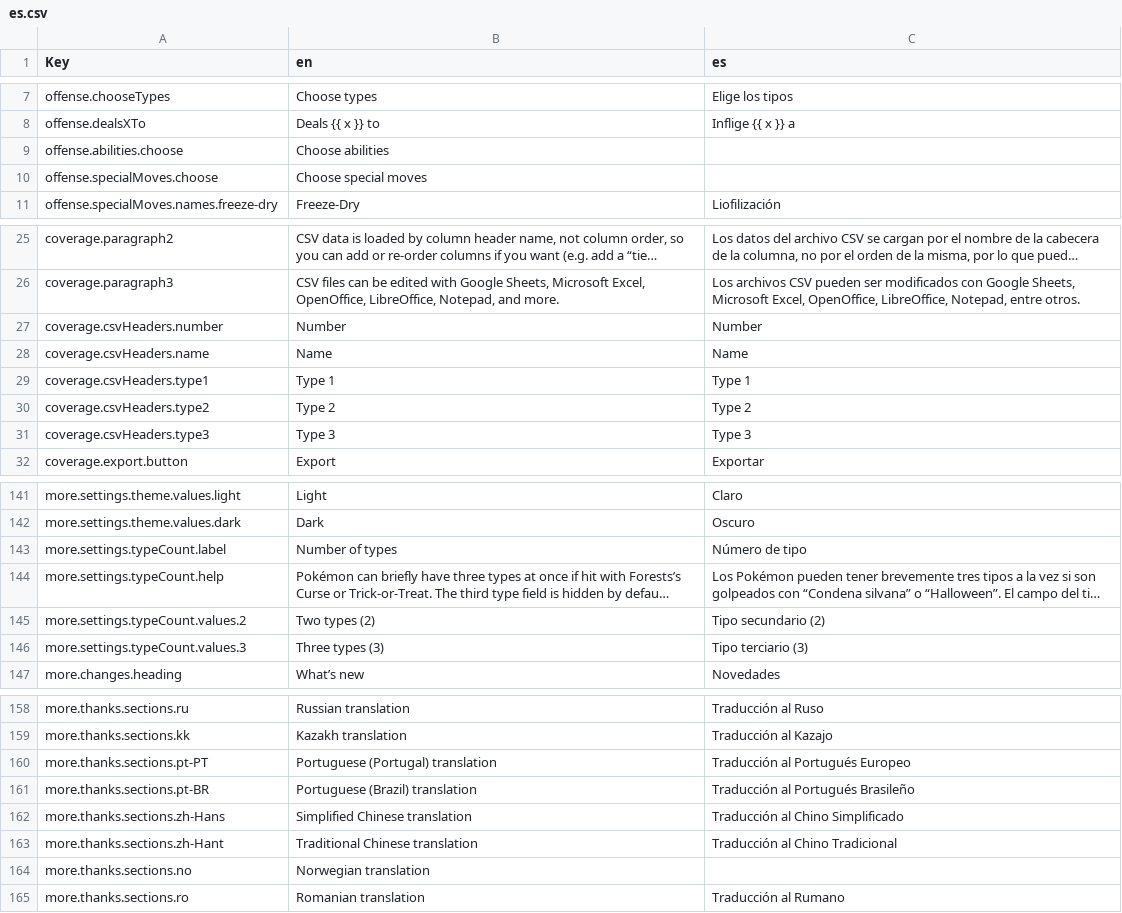
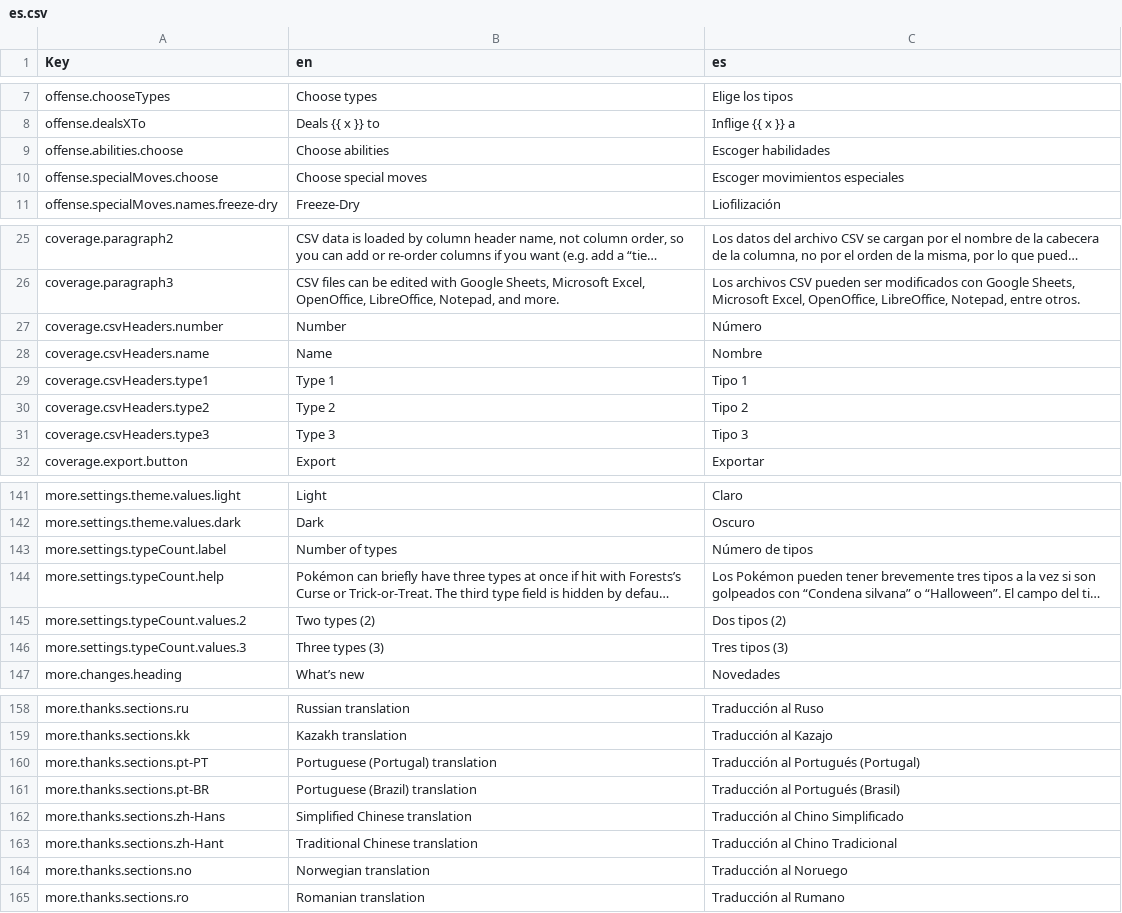
Before and after one commit to wavebeem/pkmn.help, a CSV file: public/translations/es.csv, drawn as a sheet; only a part is shown, gaps mark what is left out; long unchanged cells end in …; the diff covers the shown part only; the diff names each change by its address in the sheet, - before the commit and + after, or states it on an @@ line.

Commit message:
es translation update

```diff
--- a/public/translations/es.csv
+++ b/public/translations/es.csv
-C9 (es): (empty)
+C9 (es): Escoger habilidades
-C10 (es): (empty)
+C10 (es): Escoger movimientos especiales
-C27 (es): Number
+C27 (es): Número
-C28 (es): Name
+C28 (es): Nombre
-C29 (es): Type 1
+C29 (es): Tipo 1
-C30 (es): Type 2
+C30 (es): Tipo 2
-C31 (es): Type 3
+C31 (es): Tipo 3
-C143 (es): Número de tipo
+C143 (es): Número de tipos
-C145 (es): Tipo secundario (2)
+C145 (es): Dos tipos (2)
-C146 (es): Tipo terciario (3)
+C146 (es): Tres tipos (3)
-C160 (es): Traducción al Portugués Europeo
+C160 (es): Traducción al Portugués (Portugal)
-C161 (es): Traducción al Portugués Brasileño
+C161 (es): Traducción al Portugués (Brasil)
-C164 (es): (empty)
+C164 (es): Traducción al Noruego
```
Also changed, not shown: 7 edited cells elsewhere in this file, 2 other files.
